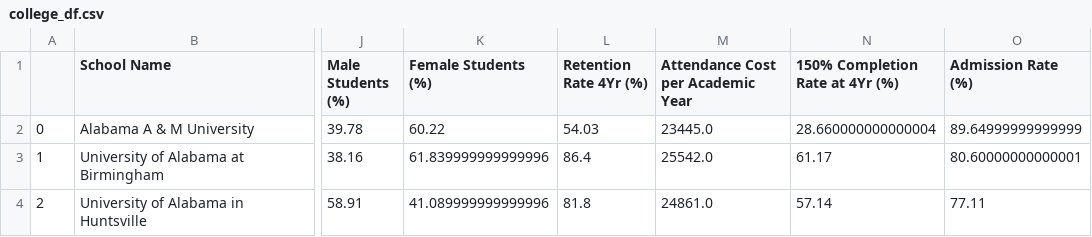
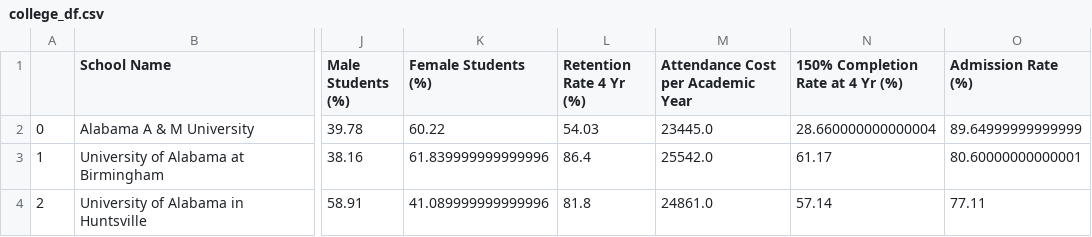
Before and after one commit to runstats21/college-score-card-analysis, a CSV file: college_df.csv, drawn as a sheet; only a part is shown, gaps mark what is left out; the diff names each change by its address in the sheet, - before the commit and + after, or states it on an @@ line.

```diff
--- a/college_df.csv
+++ b/college_df.csv
-L1: Retention Rate 4Yr (%)
+L1: Retention Rate 4 Yr (%)
-N1: 150% Completion Rate at 4Yr (%)
+N1: 150% Completion Rate at 4 Yr (%)
```
Also changed, not shown: 1 other file.
